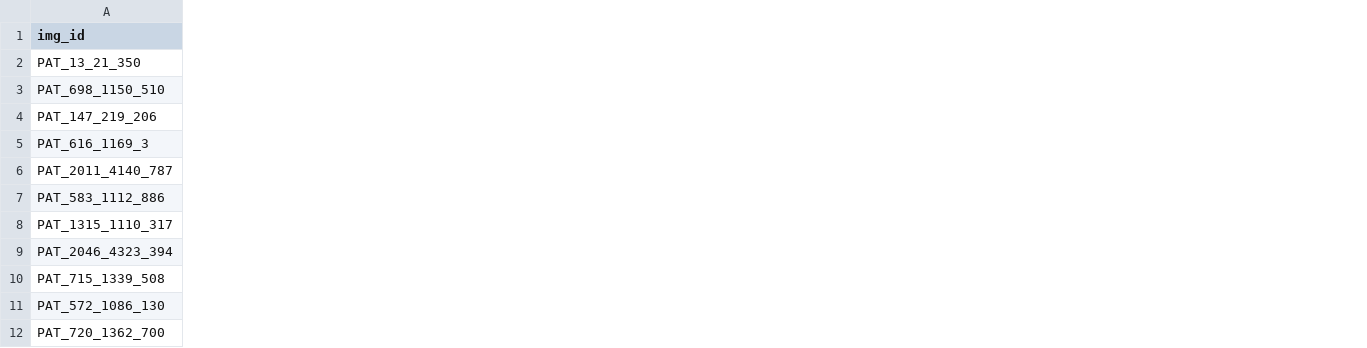
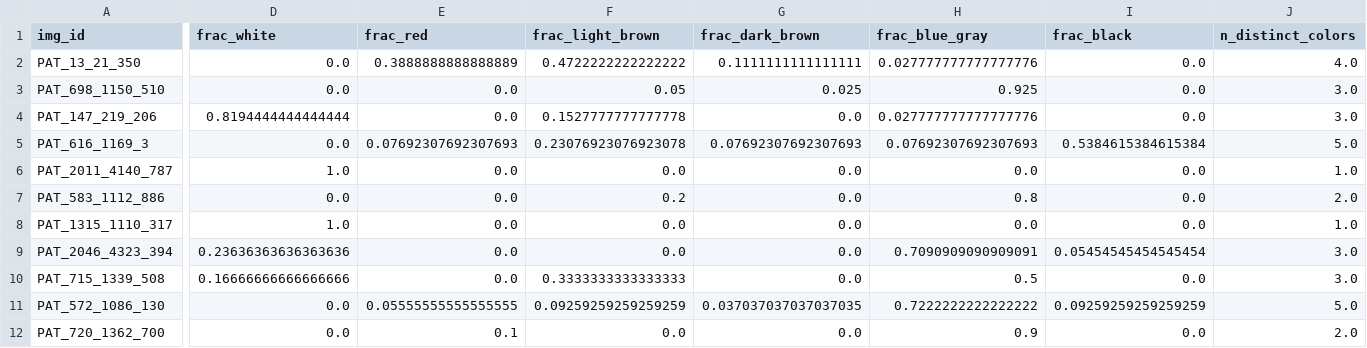
Before and after one commit to Project-programming/ProjectInDataScience2026_ExamTemplate1, a CSV file: features_extended_testing.csv, drawn as a sheet; only a part is shown, gaps mark what is left out; the diff covers the shown part only; the diff names each change by its address in the sheet, - before the commit and + after, or states it on an @@ line.

Commit message:
Update features_extended_testing.csv

```diff
--- a/features_extended_testing.csv
+++ b/features_extended_testing.csv
+column D (frac_white), rows 2-12: 0.0 | 0.0 | 0.8194444444444444 | 0.0 | 1.0 | 0.0 | 1.0 | 0.23636363636363636 | 0.16666666666666666 | 0.0 | 0.0
+column E (frac_red), rows 2-12: 0.3888888888888889 | 0.0 | 0.0 | 0.07692307692307693 | 0.0 | 0.0 | 0.0 | 0.0 | 0.0 | 0.05555555555555555 | 0.1
+column F (frac_light_brown), rows 2-12: 0.4722222222222222 | 0.05 | 0.1527777777777778 | 0.23076923076923078 | 0.0 | 0.2 | 0.0 | 0.0 | 0.3333333333333333 | 0.09259259259259259 | 0.0
+column G (frac_dark_brown), rows 2-12: 0.1111111111111111 | 0.025 | 0.0 | 0.07692307692307693 | 0.0 | 0.0 | 0.0 | 0.0 | 0.0 | 0.037037037037037035 | 0.0
+column H (frac_blue_gray), rows 2-12: 0.027777777777777776 | 0.925 | 0.027777777777777776 | 0.07692307692307693 | 0.0 | 0.8 | 0.0 | 0.7090909090909091 | 0.5 | 0.7222222222222222 | 0.9
+column I (frac_black), rows 2-12: 0.0 | 0.0 | 0.0 | 0.5384615384615384 | 0.0 | 0.0 | 0.0 | 0.05454545454545454 | 0.0 | 0.09259259259259259 | 0.0
+column J (n_distinct_colors), rows 2-12: 4.0 | 3.0 | 3.0 | 5.0 | 1.0 | 2.0 | 1.0 | 3.0 | 3.0 | 5.0 | 2.0
```
Also changed, not shown: 1 added column and 1 edited cell elsewhere in this file.
